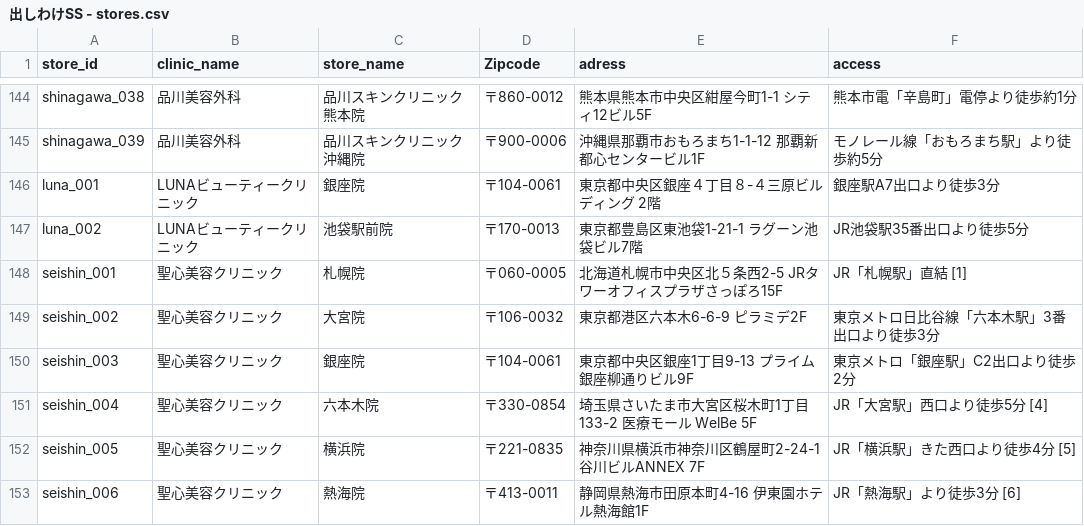
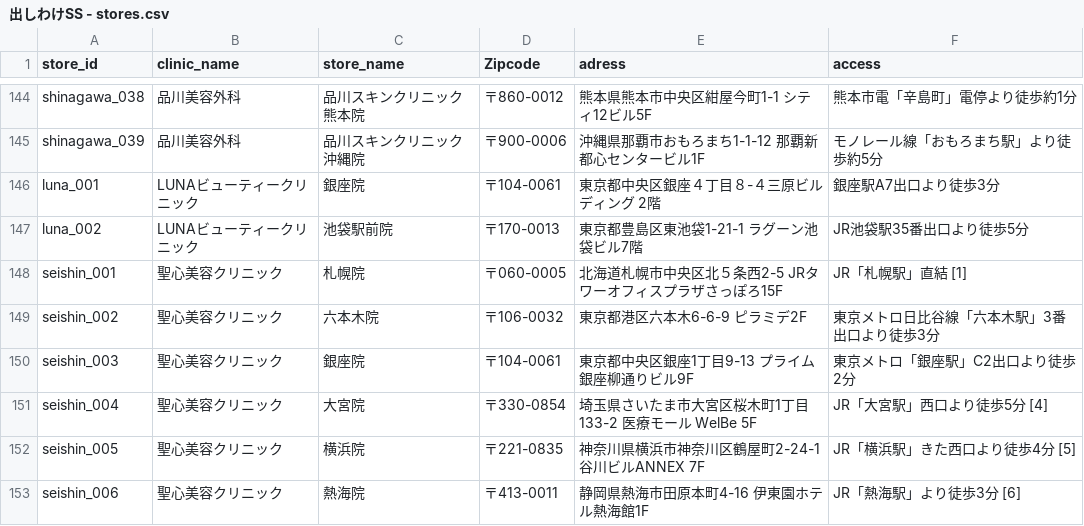
Before and after one commit to senjinholdings/GSA_BeatutyMedicine, a CSV file: public/common_data/data/出しわけSS - stores.csv, drawn as a sheet; only a part is shown, gaps mark what is left out.

Commit message:
Update public/common_data/data/出しわけSS%20-%20stores.csv from spreadsheet

```diff
--- a/public/common_data/data/出しわけSS - stores.csv
+++ b/public/common_data/data/出しわけSS - stores.csv
@@ -148,5 +148,5 @@ luna_002,LUNAビューティークリニック,池袋駅前院,〒170-0013,東
 seishin_001,聖心美容クリニック,札幌院,〒060-0005,北海道札幌市中央区北５条西2-5 JRタワーオフィスプラザさっぽろ15F,JR「札幌駅」直結 [1]
-seishin_002,聖心美容クリニック,大宮院,〒106-0032,東京都港区六本木6-6-9 ピラミデ2F,東京メトロ日比谷線「六本木駅」3番出口より徒歩3分
+seishin_002,聖心美容クリニック,六本木院,〒106-0032,東京都港区六本木6-6-9 ピラミデ2F,東京メトロ日比谷線「六本木駅」3番出口より徒歩3分
 seishin_003,聖心美容クリニック,銀座院,〒104-0061,東京都中央区銀座1丁目9-13 プライム銀座柳通りビル9F,東京メトロ「銀座駅」C2出口より徒歩2分
-seishin_004,聖心美容クリニック,六本木院,〒330-0854,埼玉県さいたま市大宮区桜木町1丁目133-2 医療モール WelBe 5F,JR「大宮駅」西口より徒歩5分 [4]
+seishin_004,聖心美容クリニック,大宮院,〒330-0854,埼玉県さいたま市大宮区桜木町1丁目133-2 医療モール WelBe 5F,JR「大宮駅」西口より徒歩5分 [4]
 seishin_005,聖心美容クリニック,横浜院,〒221-0835,神奈川県横浜市神奈川区鶴屋町2-24-1 谷川ビルANNEX 7F,JR「横浜駅」きた西口より徒歩4分 [5]
```
